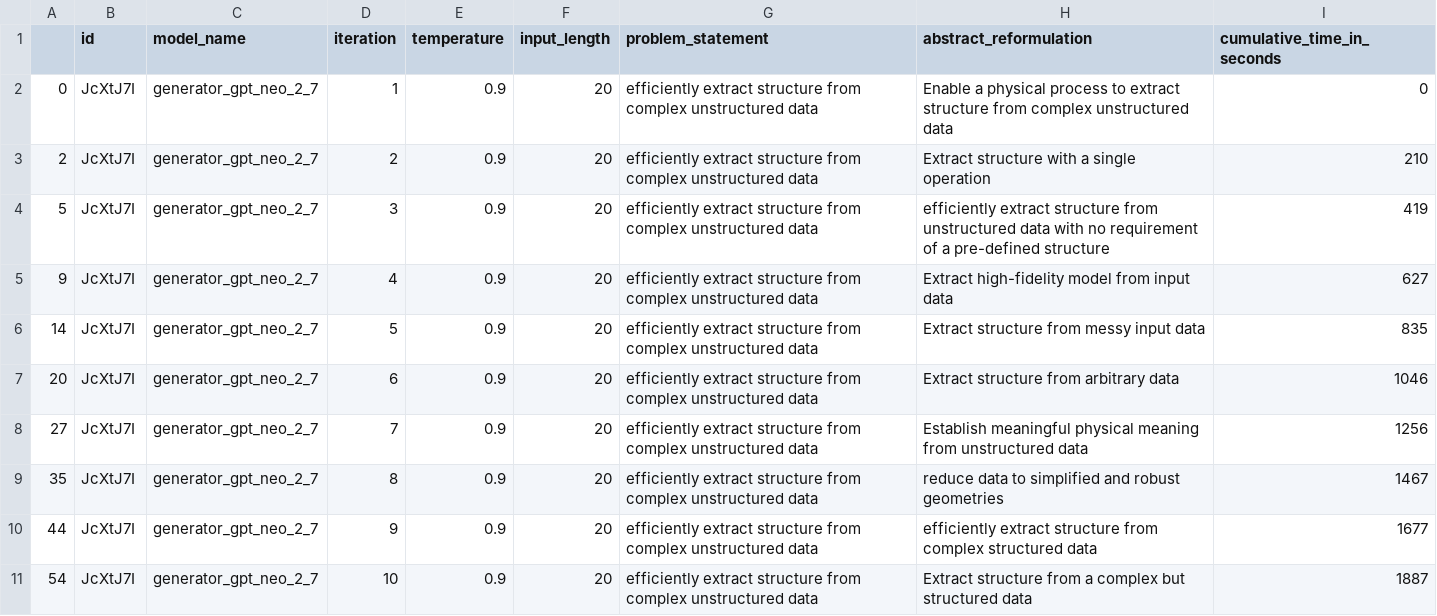
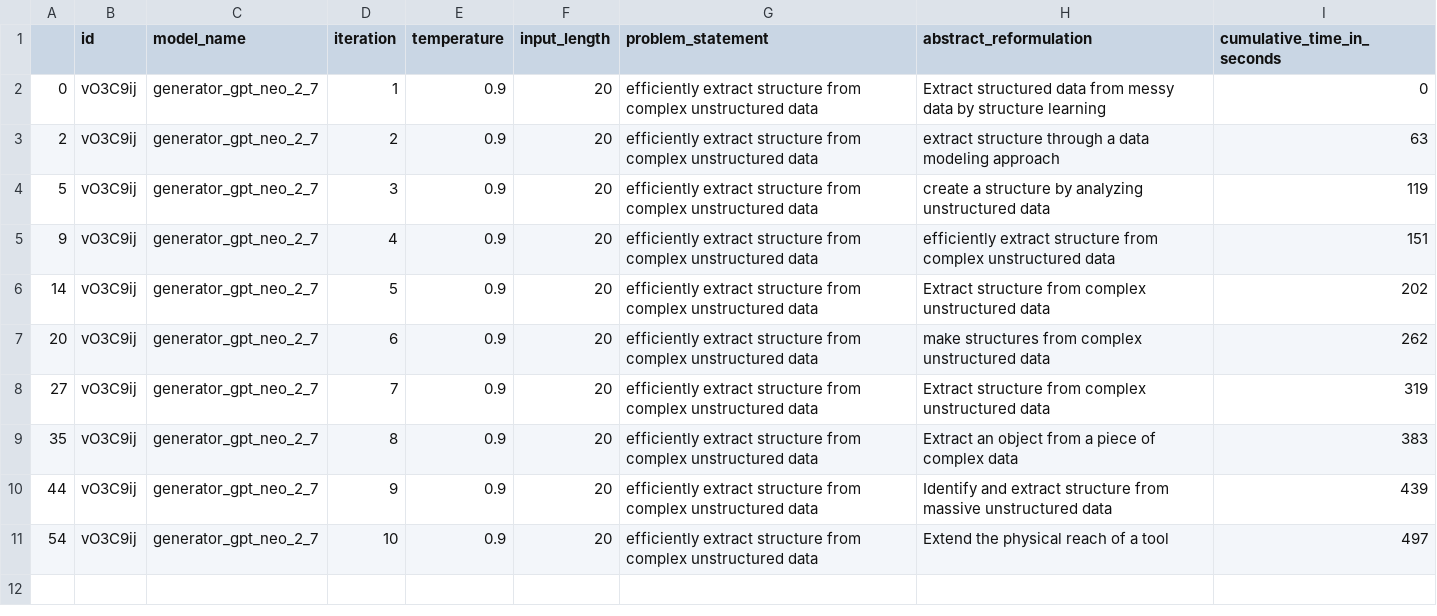
Before and after one commit to oasisresearchlab/GPT-Neo-Implementation-KJ, a CSV file: Csv/gpt_neo_2_7_efficiently extract structure from complex unstructured data.csv, drawn as a sheet.

```diff
--- a/Csv/gpt_neo_2_7_efficiently extract structure from complex unstructured data.csv
+++ b/Csv/gpt_neo_2_7_efficiently extract structure from complex unstructured data.csv
@@ -1,11 +1,11 @@
 ,id,model_name,iteration,temperature,input_length,problem_statement,abstract_reformulation,cumulative_time_in_seconds
-0,JcXtJ7I,generator_gpt_neo_2_7,1,0.9,20,efficiently extract structure from complex unstructured data,Enable a physical process to extract structure from complex unstructured data,0
-2,JcXtJ7I,generator_gpt_neo_2_7,2,0.9,20,efficiently extract structure from complex unstructured data,Extract structure with a single operation,210
-5,JcXtJ7I,generator_gpt_neo_2_7,3,0.9,20,efficiently extract structure from complex unstructured data,efficiently extract structure from unstructured data with no requirement of a pre-defined structure,419
-9,JcXtJ7I,generator_gpt_neo_2_7,4,0.9,20,efficiently extract structure from complex unstructured data,Extract high-fidelity model from input data,627
-14,JcXtJ7I,generator_gpt_neo_2_7,5,0.9,20,efficiently extract structure from complex unstructured data,Extract structure from messy input data,835
-20,JcXtJ7I,generator_gpt_neo_2_7,6,0.9,20,efficiently extract structure from complex unstructured data,Extract structure from arbitrary data,1046
-27,JcXtJ7I,generator_gpt_neo_2_7,7,0.9,20,efficiently extract structure from complex unstructured data,Establish meaningful physical meaning from unstructured data,1256
-35,JcXtJ7I,generator_gpt_neo_2_7,8,0.9,20,efficiently extract structure from complex unstructured data,reduce data to simplified and robust geometries,1467
-44,JcXtJ7I,generator_gpt_neo_2_7,9,0.9,20,efficiently extract structure from complex unstructured data,efficiently extract structure from complex structured data,1677
-54,JcXtJ7I,generator_gpt_neo_2_7,10,0.9,20,efficiently extract structure from complex unstructured data,Extract structure from a complex but structured data,1887
+0,vO3C9ij,generator_gpt_neo_2_7,1,0.9,20,efficiently extract structure from complex unstructured data,Extract structured data from messy data by structure learning,0
+2,vO3C9ij,generator_gpt_neo_2_7,2,0.9,20,efficiently extract structure from complex unstructured data,extract structure through a data modeling approach,63
+5,vO3C9ij,generator_gpt_neo_2_7,3,0.9,20,efficiently extract structure from complex unstructured data,create a structure by analyzing unstructured data,119
+9,vO3C9ij,generator_gpt_neo_2_7,4,0.9,20,efficiently extract structure from complex unstructured data,efficiently extract structure from complex unstructured data,151
+14,vO3C9ij,generator_gpt_neo_2_7,5,0.9,20,efficiently extract structure from complex unstructured data,Extract structure from complex unstructured data,202
+20,vO3C9ij,generator_gpt_neo_2_7,6,0.9,20,efficiently extract structure from complex unstructured data,make structures from complex unstructured data,262
+27,vO3C9ij,generator_gpt_neo_2_7,7,0.9,20,efficiently extract structure from complex unstructured data,Extract structure from complex unstructured data,319
+35,vO3C9ij,generator_gpt_neo_2_7,8,0.9,20,efficiently extract structure from complex unstructured data,Extract an object from a piece of complex data,383
+44,vO3C9ij,generator_gpt_neo_2_7,9,0.9,20,efficiently extract structure from complex unstructured data,Identify and extract structure from massive unstructured data,439
+54,vO3C9ij,generator_gpt_neo_2_7,10,0.9,20,efficiently extract structure from complex unstructured data,Extend the physical reach of a tool,497
```
Also changed, not shown: 9 other files.
